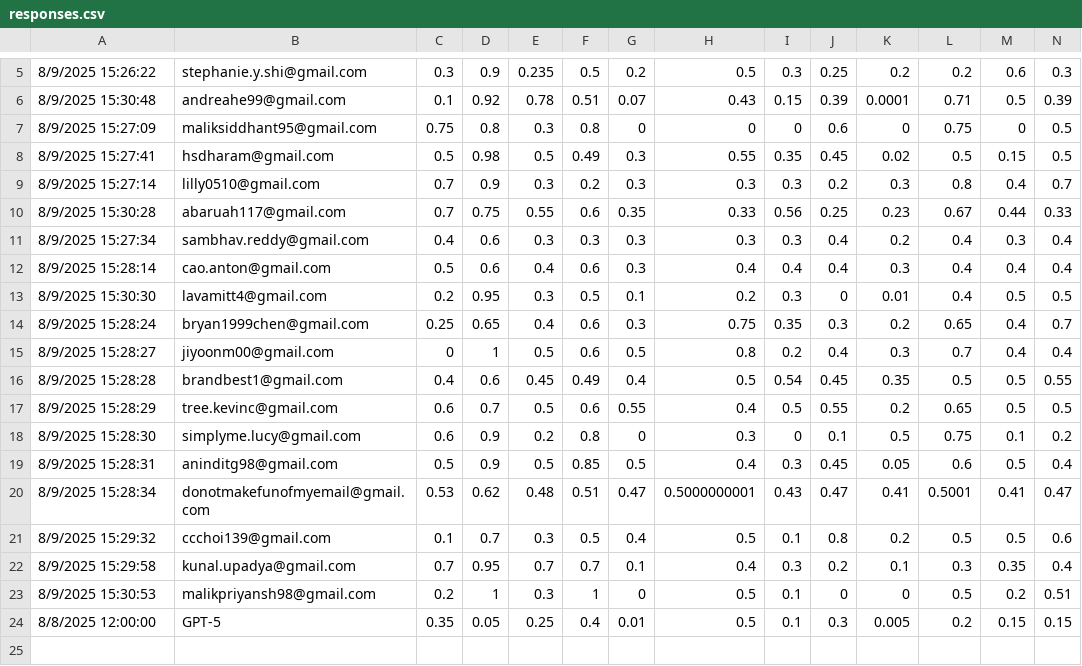
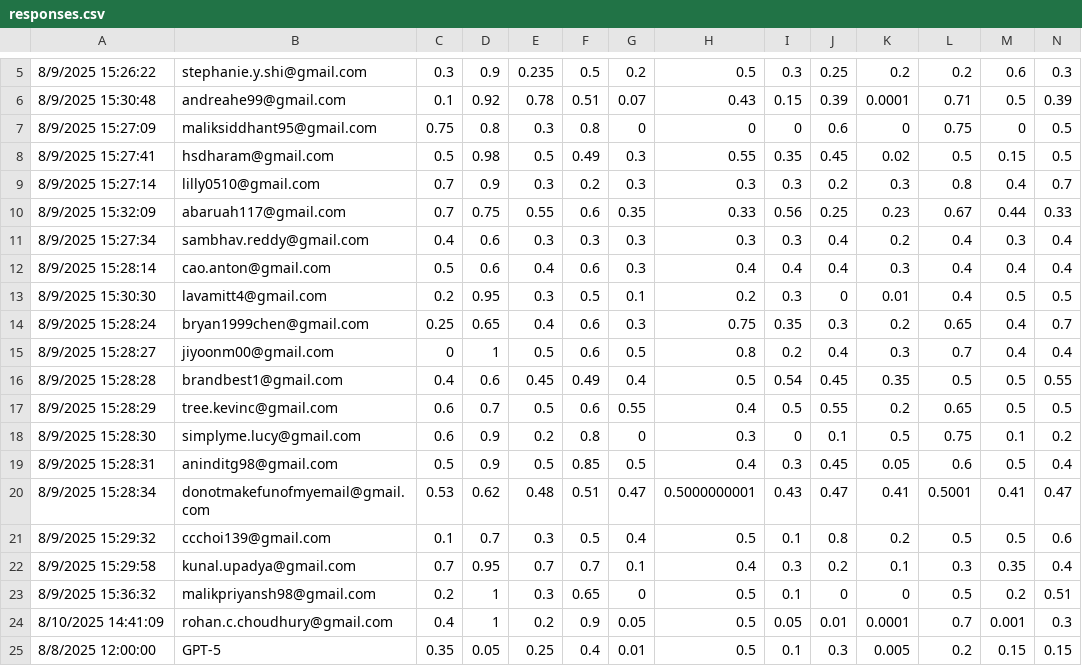
Before and after one commit to mingyli/crystal-ball-cup, a CSV file: docs/responses.csv, drawn as a sheet; only a part is shown, gaps mark what is left out; rows hold the shown columns only; the diff names each change by its address in the sheet, - before the commit and + after, or states it on an @@ line.

Commit message:
Add rohan

```diff
--- a/docs/responses.csv
+++ b/docs/responses.csv
-A10: 8/9/2025 15:30:28
+A10: 8/9/2025 15:32:09
-A23: 8/9/2025 15:30:53
+A23: 8/9/2025 15:36:32
-F23: 1
+F23: 0.65
+row 24: 8/10/2025 14:41:09 | rohan.c.choudhury@gmail.com | 0.4 | 1 | 0.2 | 0.9 | 0.05 | 0.5 | 0.05 | 0.01 | 0.0001 | 0.7 | 0.001 | 0.3
```
Also changed, not shown: 6 other files.
